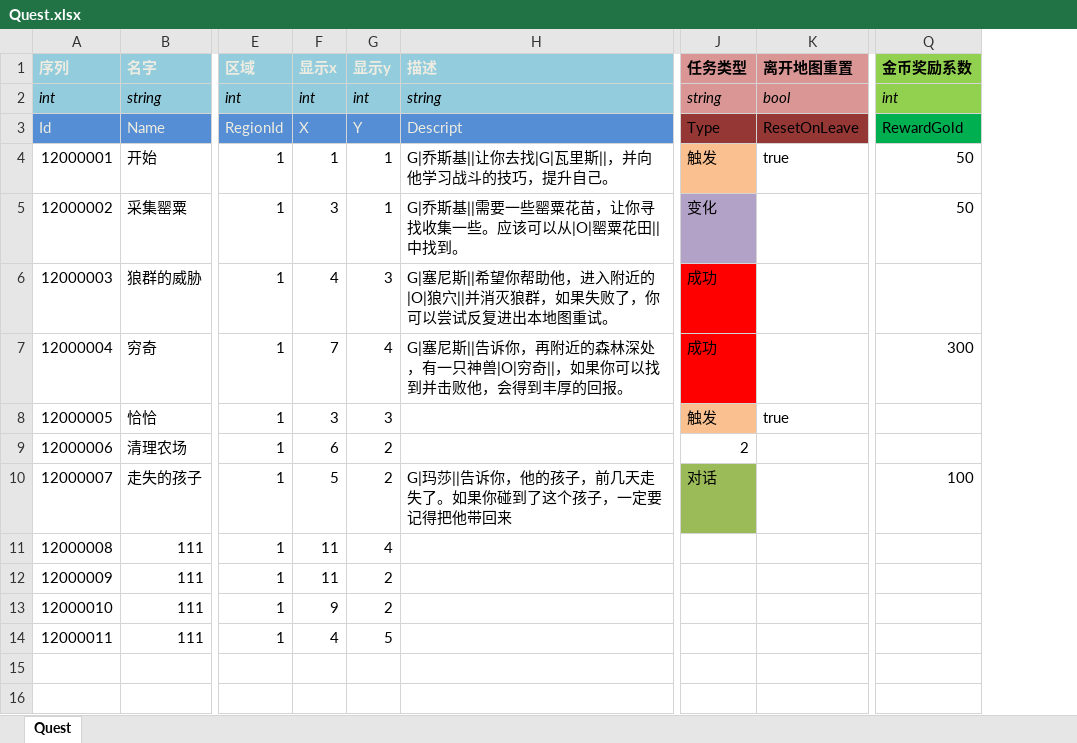
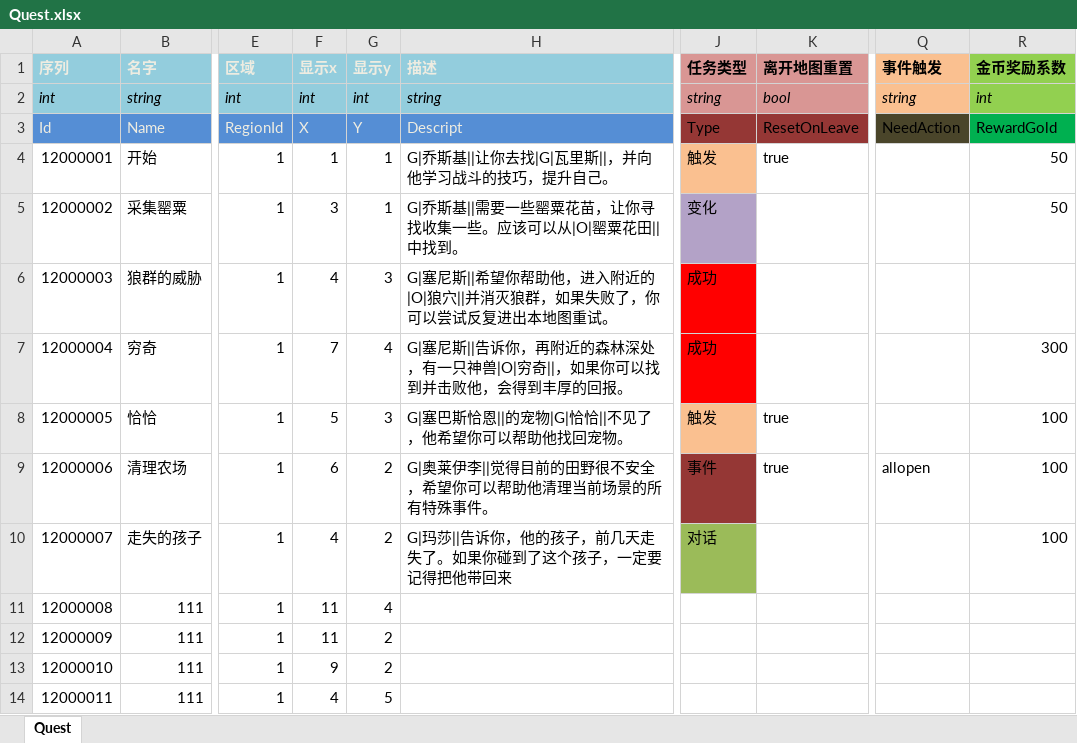
Before and after one commit to realeternia/TOMClassic, an Excel workbook: ConfigData/Xlsx/Quest.xlsx, sheet Quest, drawn as a sheet; only a part is shown, gaps mark what is left out; values as stored, in another font and other column widths than the file's, no borders; conditional formats and table styles not drawn; addresses are those after the commit; the diff names each change by its address in the sheet, - before the commit and + after, or states it on an @@ line.

Commit message:
finish 2 quest and relative mechanical

```diff
--- a/ConfigData/Xlsx/Quest.xlsx (sheet Quest)
+++ b/ConfigData/Xlsx/Quest.xlsx (sheet Quest)
+column Q (事件触发), rows 2-9: string | NeedAction |  |  |  |  |  | allopen
-F8 (显示x): 3
+F8 (显示x): 5
-H8 (描述): (empty)
+H8 (描述): G|塞巴斯恰恩||的宠物|G|恰恰||不见了，他希望你可以帮助他找回宠物。
-R8:R9 (金币奖励系数): (empty)
+R8:R9 (金币奖励系数): 100
-H9 (描述): (empty)
+H9 (描述): G|奥莱伊李||觉得目前的田野很不安全，希望你可以帮助他清理当前场景的所有特殊事件。
-J9 (任务类型): 2
+J9 (任务类型): 事件
-J9 fill: none
+J9 fill: #953735
-K9 (离开地图重置): (empty)
+K9 (离开地图重置): true
-F10 (显示x): 5
+F10 (显示x): 4
```
Also changed, not shown: 4 other files.
